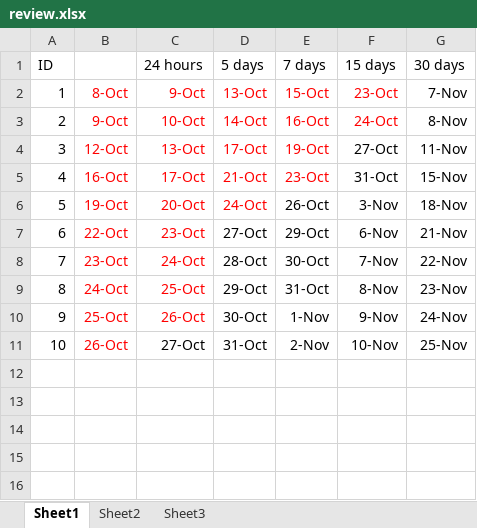
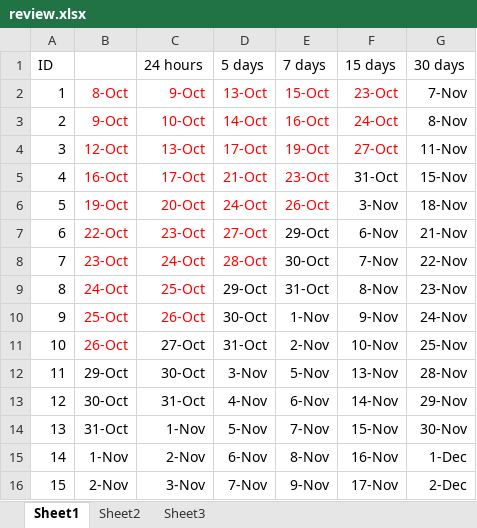
Before and after one commit to samguns/leetcode, an Excel workbook: review.xlsx, sheet Sheet1, drawn as a sheet; values as stored, in another font and other column widths than the file's, no borders; conditional formats not drawn; the diff names each change by its address in the sheet, - before the commit and + after, or states it on an @@ line.

Commit message:
Review 010

```diff
--- a/review.xlsx (sheet Sheet1)
+++ b/review.xlsx (sheet Sheet1)
-F4 text colour: black
+F4 text colour: #FF0000
-E6 text colour: black
+E6 text colour: #FF0000
-D7:D8 text colour: black
+D7:D8 text colour: #FF0000
+row 12: 11 | 29-Oct | 30-Oct | 3-Nov | 5-Nov | 13-Nov | 28-Nov
+row 13: 12 | 30-Oct | 31-Oct | 4-Nov | 6-Nov | 14-Nov | 29-Nov
+row 14: 13 | 31-Oct | 1-Nov | 5-Nov | 7-Nov | 15-Nov | 30-Nov
+row 15: 14 | 1-Nov | 2-Nov | 6-Nov | 8-Nov | 16-Nov | 1-Dec
+row 16: 15 | 2-Nov | 3-Nov | 7-Nov | 9-Nov | 17-Nov | 2-Dec
```
Also changed, not shown: 5 other files.
